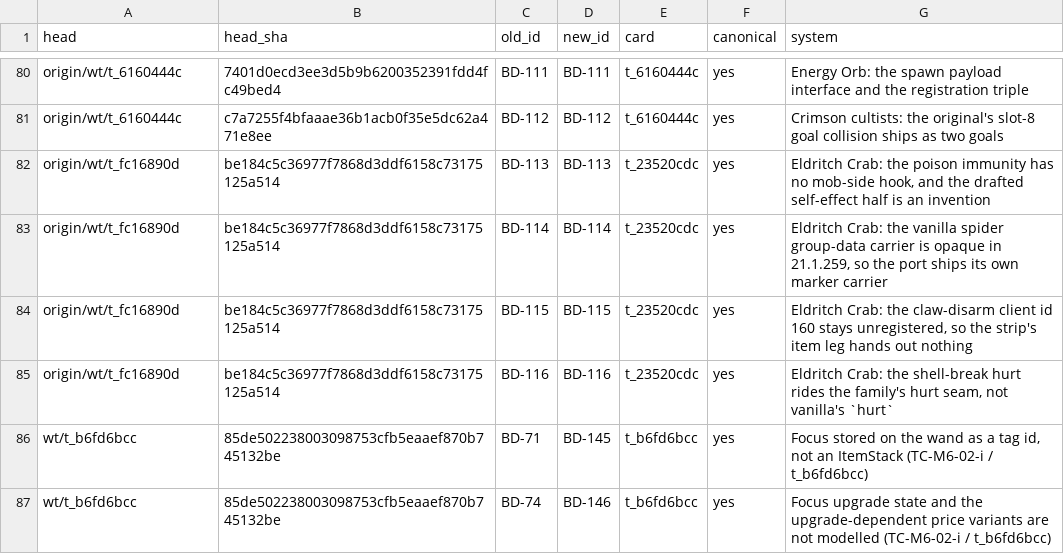
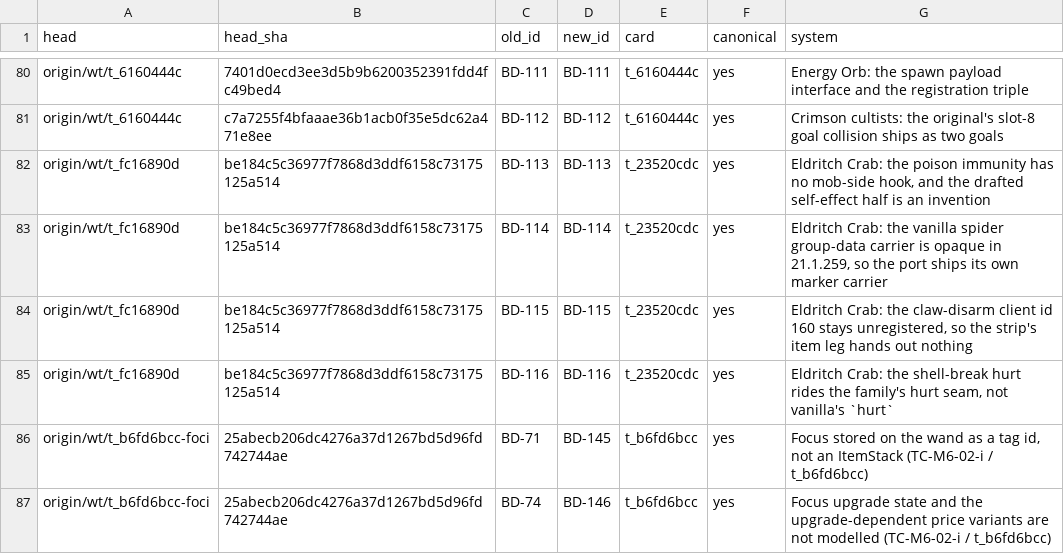
Before and after one commit to JonnyUtah12/thaumcraft-classic-modern, a CSV file: docs/bd-id-map.csv, drawn as a sheet; only a part is shown, gaps mark what is left out.

Commit message:
fix(ledger): the 2 appended foci rows declare their source head — BehavioralDeviationLedgerContractTest#generatedIdMapResolvesAndEveryAppendedRowDeclaresItsSource
CI sample 43992343866 on 2639fac5 reds exactly 1 of 1257 tests on both the build and
runServer arms (game-test-no-curios GREEN): the probe requires every bd-id-map row's ledger
body to contain the reconcile tag AND the map's head column verbatim. The rows carried the
tag (t_9a2c9f91) and the salvage/custody shas, but the map's head column read
`wt/t_b6fd6bcc` — a ref that does not exist — and no cell cited it.

Rewritten to the ref this card actually pushed: map head column ->
`origin/wt/t_b6fd6bcc-foci`, head sha -> the custody head 25abecb206dc4276a37d1267bd5d96fd742744ae
(the merge's head parent, not the salvage squash 85de5022), and each row's last cell now
cites `origin/wt/t_b6fd6bcc-foci` (head 25abecb, custody ref wt/foci) so the head string is
declared in the row. Incumbent map rows untouched (main's 84 kept byte-level, LF as
measured), rows stay 10 cells, ledger LF shape unchanged (207 lines).

Verified: ./gradlew test --tests '*BehavioralDeviationLedgerContractTest*' exit 0, 7 tests
0 failures 0 skipped, generatedIdMapResolvesAndEveryAppendedRowDeclaresItsSource() among the
passing 7. bd_ledger.py FAIL set identical to main's control; check_docs_cites.py 101/0/0;
marker grep 0; feature-matrix.csv regenerate is a no-op.

```diff
--- a/docs/bd-id-map.csv
+++ b/docs/bd-id-map.csv
@@ -85,3 +85,3 @@ origin/wt/t_fc16890d,be184c5c36977f7868d3ddf6158c73175125a514,BD-115,BD-115,t_23
 origin/wt/t_fc16890d,be184c5c36977f7868d3ddf6158c73175125a514,BD-116,BD-116,t_23520cdc,yes,"Eldritch Crab: the shell-break hurt rides the family's hurt seam, not vanilla's `hurt`"
-wt/t_b6fd6bcc,85de502238003098753cfb5eaaef870b745132be,BD-71,BD-145,t_b6fd6bcc,yes,"Focus stored on the wand as a tag id, not an ItemStack (TC-M6-02-i / t_b6fd6bcc)"
-wt/t_b6fd6bcc,85de502238003098753cfb5eaaef870b745132be,BD-74,BD-146,t_b6fd6bcc,yes,Focus upgrade state and the upgrade-dependent price variants are not modelled (TC-M6-02-i / t_b6fd6bcc)
+origin/wt/t_b6fd6bcc-foci,25abecb206dc4276a37d1267bd5d96fd742744ae,BD-71,BD-145,t_b6fd6bcc,yes,"Focus stored on the wand as a tag id, not an ItemStack (TC-M6-02-i / t_b6fd6bcc)"
+origin/wt/t_b6fd6bcc-foci,25abecb206dc4276a37d1267bd5d96fd742744ae,BD-74,BD-146,t_b6fd6bcc,yes,Focus upgrade state and the upgrade-dependent price variants are not modelled (TC-M6-02-i / t_b6fd6bcc)
```
Also changed, not shown: 1 other file.
